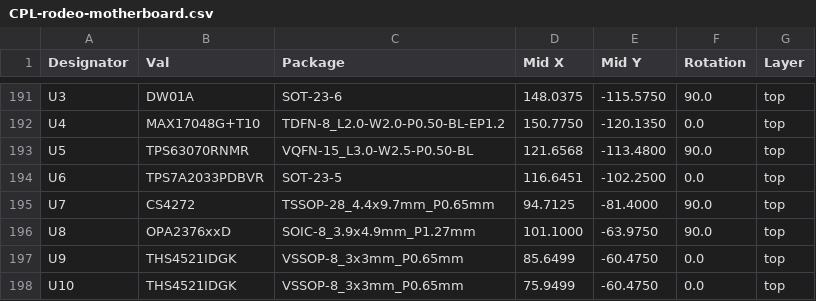
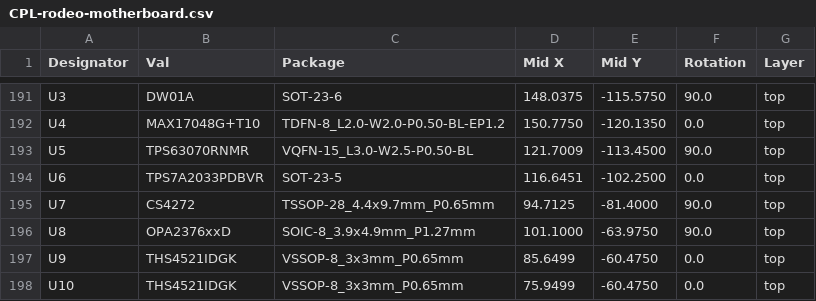
Before and after one commit to dotrodeo/rodeo, a CSV file: hardware/rodeo-motherboard/jlcpcb/production_files/CPL-rodeo-motherboard.csv, drawn as a sheet; only a part is shown, gaps mark what is left out.

```diff
--- a/hardware/rodeo-motherboard/jlcpcb/production_files/CPL-rodeo-motherboard.csv
+++ b/hardware/rodeo-motherboard/jlcpcb/production_files/CPL-rodeo-motherboard.csv
@@ -192,3 +192,3 @@ U3,DW01A,SOT-23-6,148.0375,-115.5750,90.0,top
 U4,MAX17048G+T10,TDFN-8_L2.0-W2.0-P0.50-BL-EP1.2,150.7750,-120.1350,0.0,top
-U5,TPS63070RNMR,VQFN-15_L3.0-W2.5-P0.50-BL,121.6568,-113.4800,90.0,top
+U5,TPS63070RNMR,VQFN-15_L3.0-W2.5-P0.50-BL,121.7009,-113.4500,90.0,top
 U6,TPS7A2033PDBVR,SOT-23-5,116.6451,-102.2500,0.0,top
```
Also changed, not shown: hardware/rodeo-encoder-bank-4/jlcpcb-panel/production_files/CPL-rodeo-encoder-bank-4-panel.csv, hardware/rodeo-encoder-bank-4/jlcpcb/production_files/CPL-rodeo-encoder-bank-4.csv, 5 other files.
